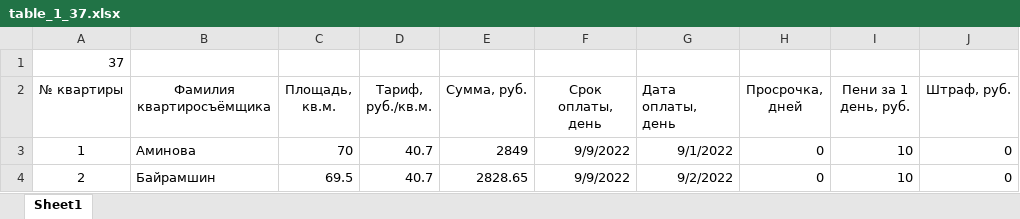
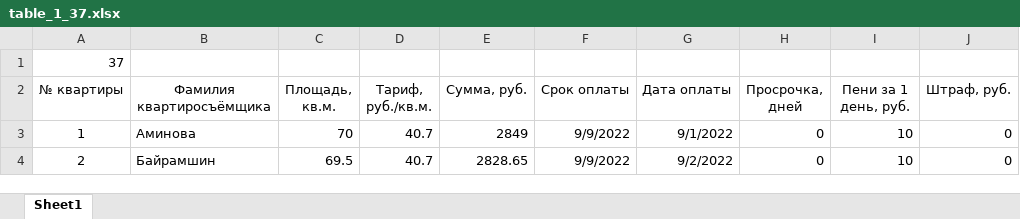
Before and after one commit to Ilya-Petrovich/IT_LR, an Excel workbook: LR3/table_1_37.xlsx, sheet Sheet1, drawn as a sheet; only a part is shown; values as stored, in another font and other column widths than the file's, no borders; conditional formats not drawn; the diff names each change by its address in the sheet, - before the commit and + after, or states it on an @@ line.

Commit message:
Исправлены заголовки 'Срок оплаты', 'Дата оплаты'

```diff
--- a/LR3/table_1_37.xlsx (sheet Sheet1)
+++ b/LR3/table_1_37.xlsx (sheet Sheet1)
-F2: Срок оплаты, день
+F2: Срок оплаты
-G2: Дата оплаты, день
+G2: Дата оплаты
```
